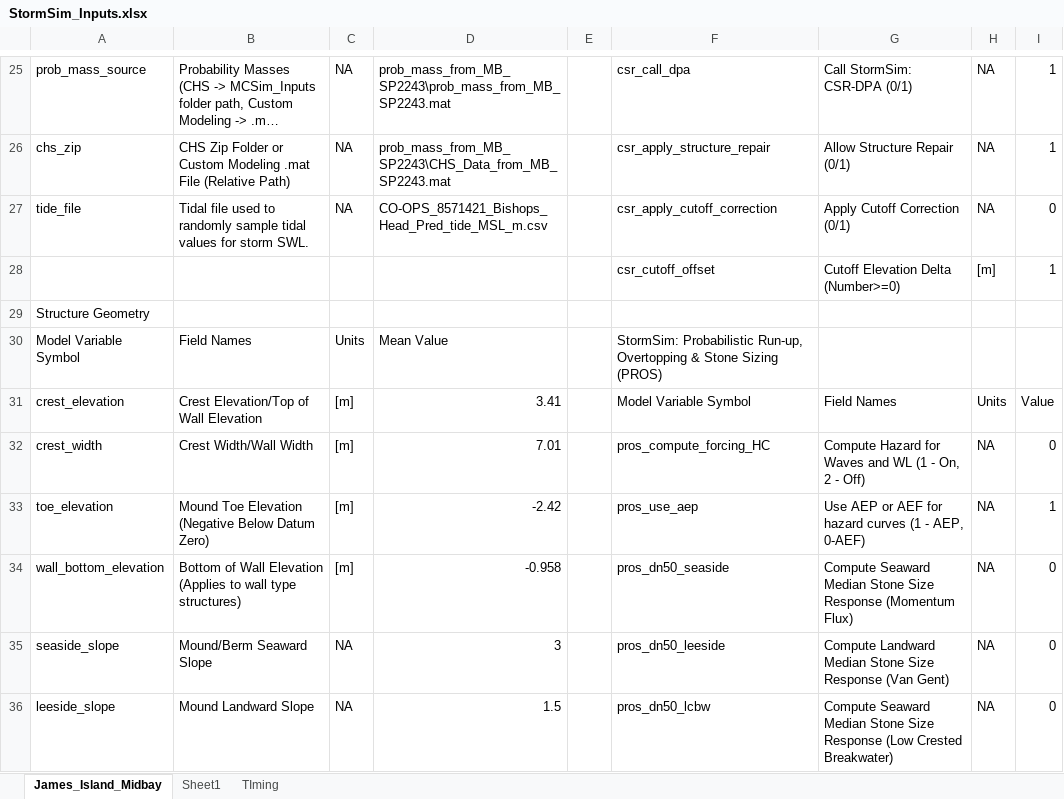
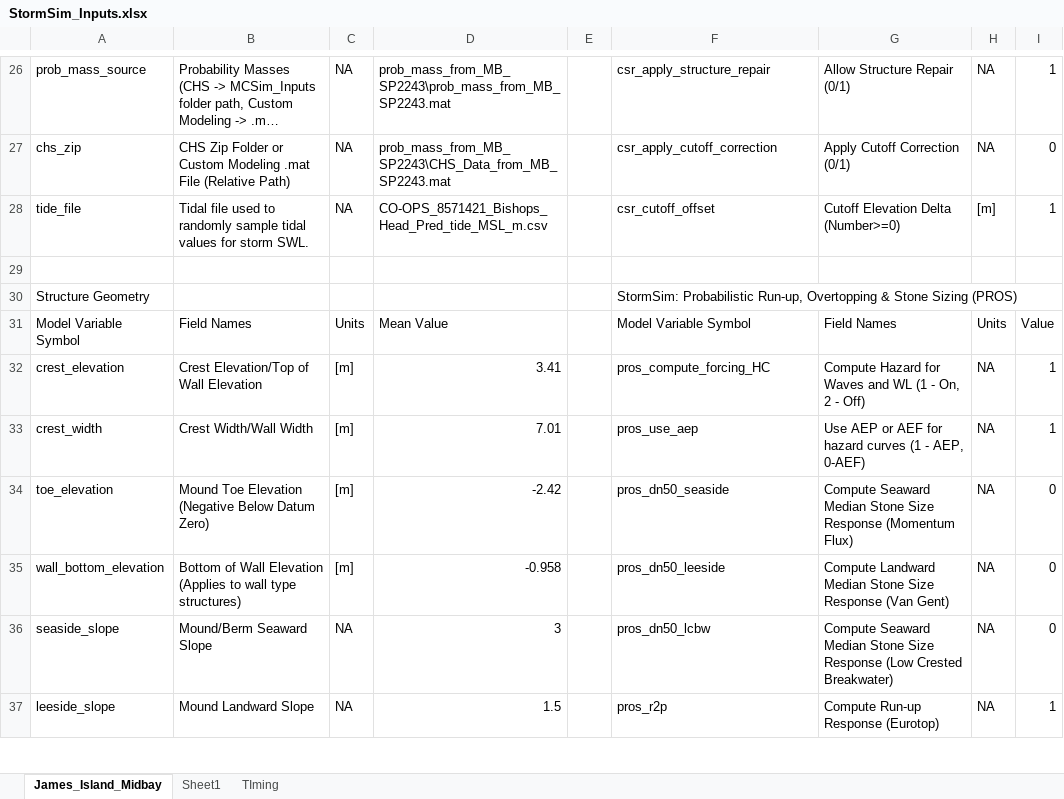
Before and after one commit to coastal-hazards-system/StormSim-Library, an Excel workbook: StormSim_Inputs.xlsx, sheet James_Island_Midbay, drawn as a sheet; only a part is shown, gaps mark what is left out; long unchanged cells end in …; values as stored, in another font and other column widths than the file's, no cell formats; addresses are those after the commit; the diff covers the shown part only; the diff names each change by its address in the sheet, - before the commit and + after, or states it on an @@ line.

```diff
--- a/StormSim_Inputs.xlsx (sheet James_Island_Midbay)
+++ b/StormSim_Inputs.xlsx (sheet James_Island_Midbay)
-F26: csr_call_dpa
+F26: csr_apply_structure_repair
-G26: Call StormSim: CSR-DPA (0/1)
+G26: Allow Structure Repair (0/1)
-F27: csr_apply_structure_repair
+F27: csr_apply_cutoff_correction
-G27: Allow Structure Repair (0/1)
+G27: Apply Cutoff Correction (0/1)
-I27: 1
+I27: 0
-F28: csr_apply_cutoff_correction
+F28: csr_cutoff_offset
-G28: Apply Cutoff Correction (0/1)
+G28: Cutoff Elevation Delta (Number>=0)
-H28: NA
+H28: [m]
-I28: 0
+I28: 1
-row 29:  |  |  |  |  | csr_cutoff_offset | Cutoff Elevation Delta (Number>=0) | [m] | 1
+row 29: (empty)
-F30: (empty)
+F30: StormSim: Probabilistic Run-up, Overtopping & Stone Sizing (PROS)
-F31: StormSim: Probabilistic Run-up, Overtopping & Stone Sizing (PROS)
+F31: Model Variable Symbol
-G31: (empty)
+G31: Field Names
-H31: (empty)
+H31: Units
-I31: (empty)
+I31: Value
-F32: Model Variable Symbol
+F32: pros_compute_forcing_HC
-G32: Field Names
+G32: Compute Hazard for Waves and WL (1 - On, 2 - Off)
-H32: Units
+H32: NA
-I32: Value
+I32: 1
-F33: pros_compute_forcing_HC
+F33: pros_use_aep
-G33: Compute Hazard for Waves and WL (1 - On, 2 - Off)
+G33: Use AEP or AEF for hazard curves (1 - AEP, 0-AEF)
-I33: 0
+I33: 1
-F34: pros_use_aep
+F34: pros_dn50_seaside
-G34: Use AEP or AEF for hazard curves (1 - AEP, 0-AEF)
+G34: Compute Seaward Median Stone Size Response (Momentum Flux)
-I34: 1
+I34: 0
-F35: pros_dn50_seaside
+F35: pros_dn50_leeside
-G35: Compute Seaward Median Stone Size Response (Momentum Flux)
+G35: Compute Landward Median Stone Size Response (Van Gent)
-F36: pros_dn50_leeside
+F36: pros_dn50_lcbw
-G36: Compute Landward Median Stone Size Response (Van Gent)
+G36: Compute Seaward Median Stone Size Response (Low Crested Breakwater)
-F37: pros_dn50_lcbw
+F37: pros_r2p
-G37: Compute Seaward Median Stone Size Response (Low Crested Breakwater)
+G37: Compute Run-up Response (Eurotop)
-I37: 0
+I37: 1
```
Also changed, not shown: 2 added rows, 1 removed row and 43 edited cells elsewhere in this sheet, cell formats.
